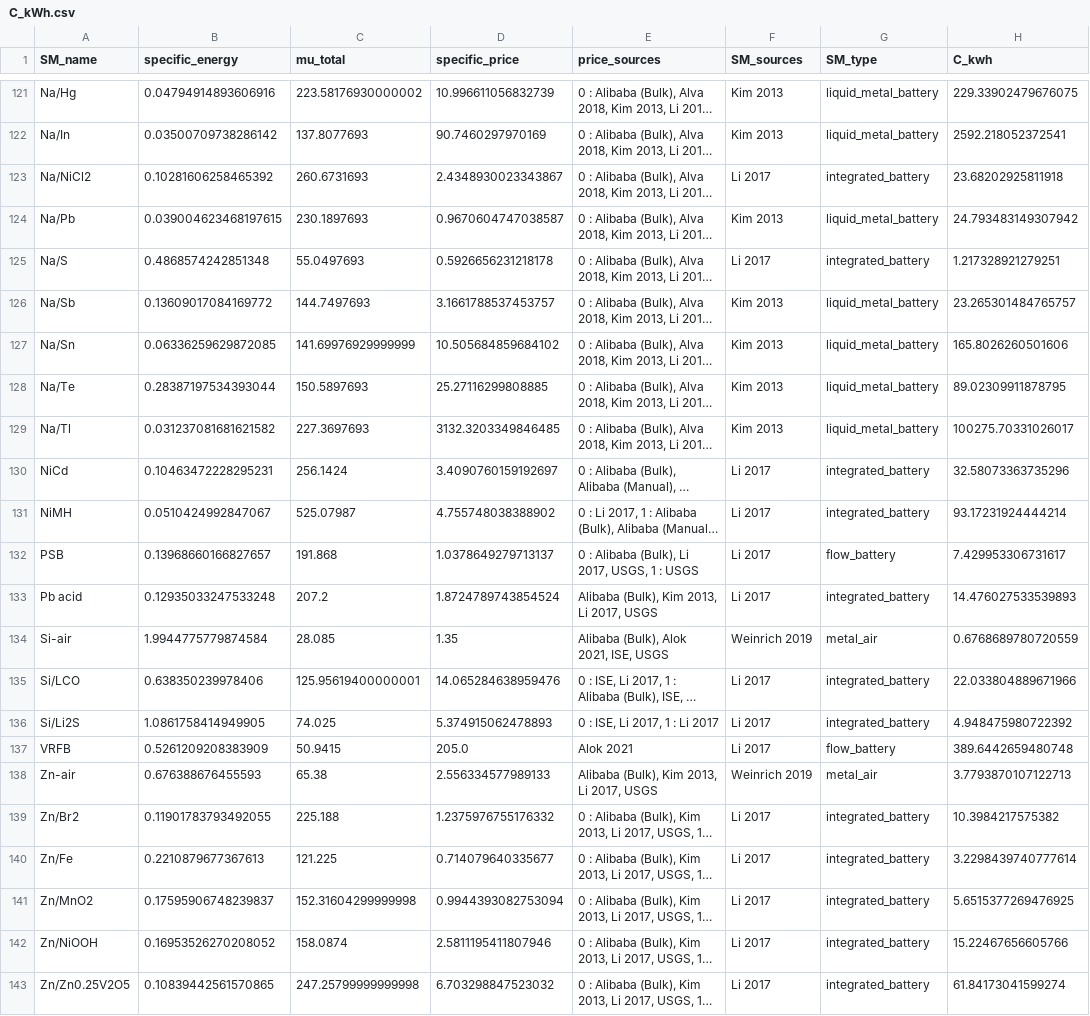
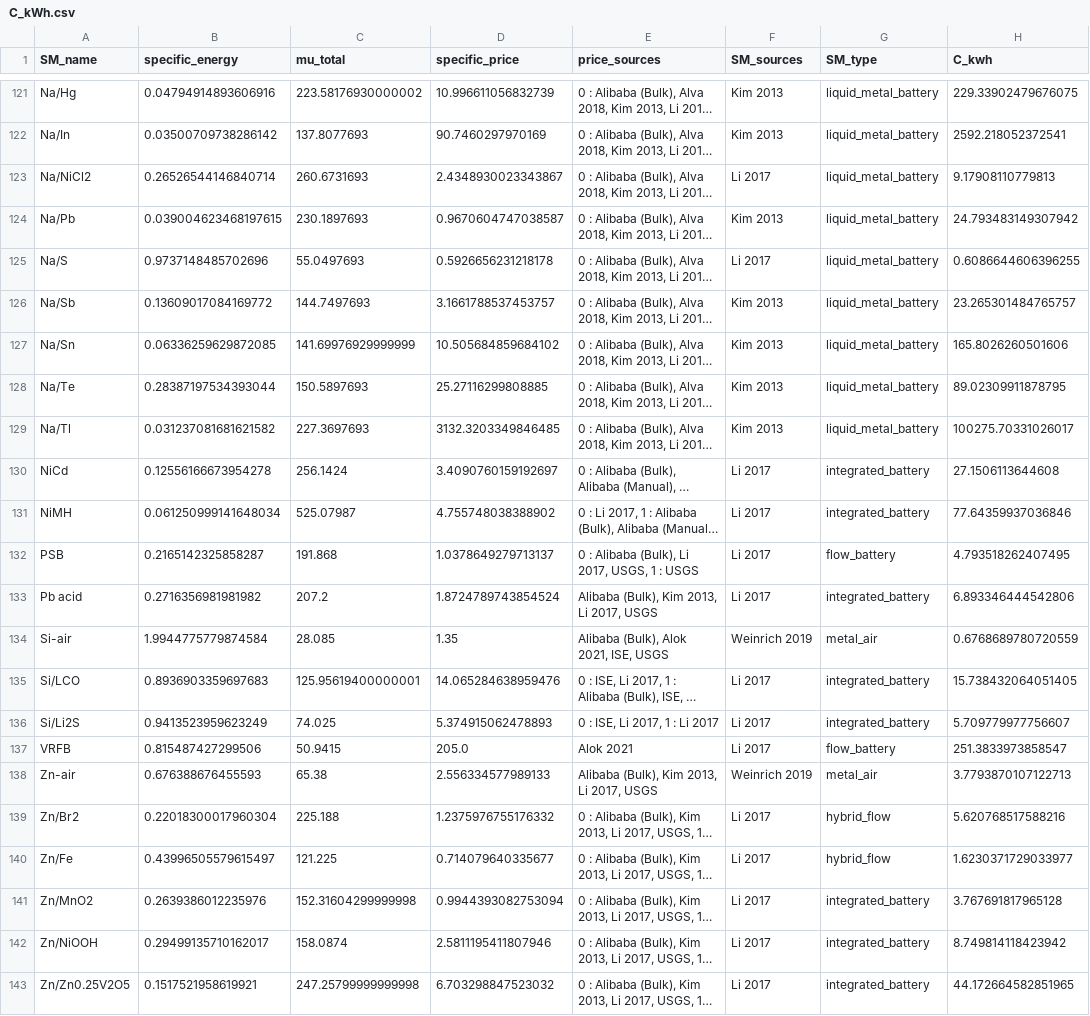
Before and after one commit to energy-storage-analysis/LDES-Survey, a CSV file: mat_cost/data/C_kWh.csv, drawn as a sheet; only a part is shown, gaps mark what is left out; long unchanged cells end in …; the diff covers the shown part only; the diff names each change by its address in the sheet, - before the commit and + after, or states it on an @@ line.

```diff
--- a/mat_cost/data/C_kWh.csv
+++ b/mat_cost/data/C_kWh.csv
-B123 (specific_energy): 0.10281606258465392
+B123 (specific_energy): 0.26526544146840714
-G123 (SM_type): integrated_battery
+G123 (SM_type): liquid_metal_battery
-H123 (C_kwh): 23.68202925811918
+H123 (C_kwh): 9.17908110779813
-B125 (specific_energy): 0.4868574242851348
+B125 (specific_energy): 0.9737148485702696
-G125 (SM_type): integrated_battery
+G125 (SM_type): liquid_metal_battery
-H125 (C_kwh): 1.217328921279251
+H125 (C_kwh): 0.6086644606396255
-B130 (specific_energy): 0.10463472228295231
+B130 (specific_energy): 0.12556166673954278
-H130 (C_kwh): 32.58073363735296
+H130 (C_kwh): 27.1506113644608
-B131 (specific_energy): 0.0510424992847067
+B131 (specific_energy): 0.061250999141648034
-H131 (C_kwh): 93.17231924444214
+H131 (C_kwh): 77.64359937036846
-B132 (specific_energy): 0.13968660166827657
+B132 (specific_energy): 0.2165142325858287
-H132 (C_kwh): 7.429953306731617
+H132 (C_kwh): 4.793518262407495
-B133 (specific_energy): 0.12935033247533248
+B133 (specific_energy): 0.2716356981981982
-H133 (C_kwh): 14.476027533539893
+H133 (C_kwh): 6.893346444542806
-B135 (specific_energy): 0.638350239978406
+B135 (specific_energy): 0.8936903359697683
-H135 (C_kwh): 22.033804889671966
+H135 (C_kwh): 15.738432064051405
-B136 (specific_energy): 1.0861758414949905
+B136 (specific_energy): 0.9413523959623249
-H136 (C_kwh): 4.948475980722392
+H136 (C_kwh): 5.709779977756607
-B137 (specific_energy): 0.5261209208383909
+B137 (specific_energy): 0.815487427299506
-H137 (C_kwh): 389.6442659480748
+H137 (C_kwh): 251.3833973858547
-B139 (specific_energy): 0.11901783793492055
+B139 (specific_energy): 0.22018300017960304
-G139:G140 (SM_type): integrated_battery
+G139:G140 (SM_type): hybrid_flow
-H139 (C_kwh): 10.3984217575382
+H139 (C_kwh): 5.620768517588216
-B140 (specific_energy): 0.2210879677367613
+B140 (specific_energy): 0.43996505579615497
-H140 (C_kwh): 3.2298439740777614
+H140 (C_kwh): 1.6230371729033977
-B141 (specific_energy): 0.17595906748239837
+B141 (specific_energy): 0.2639386012235976
-H141 (C_kwh): 5.6515377269476925
+H141 (C_kwh): 3.767691817965128
-B142 (specific_energy): 0.16953526270208052
+B142 (specific_energy): 0.29499135710162017
-H142 (C_kwh): 15.22467656605766
+H142 (C_kwh): 8.749814118423942
-B143 (specific_energy): 0.10839442561570865
+B143 (specific_energy): 0.1517521958619921
-H143 (C_kwh): 61.84173041599274
+H143 (C_kwh): 44.172664582851965
```
Also changed, not shown: 56 edited cells elsewhere in this file, mat_cost/data/SM_data.csv, 1 other file.
